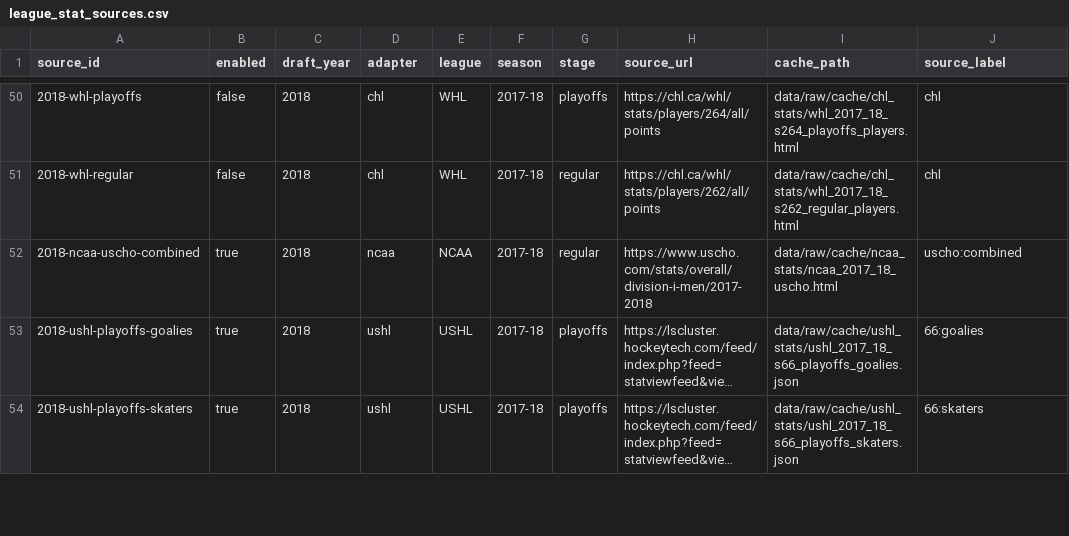
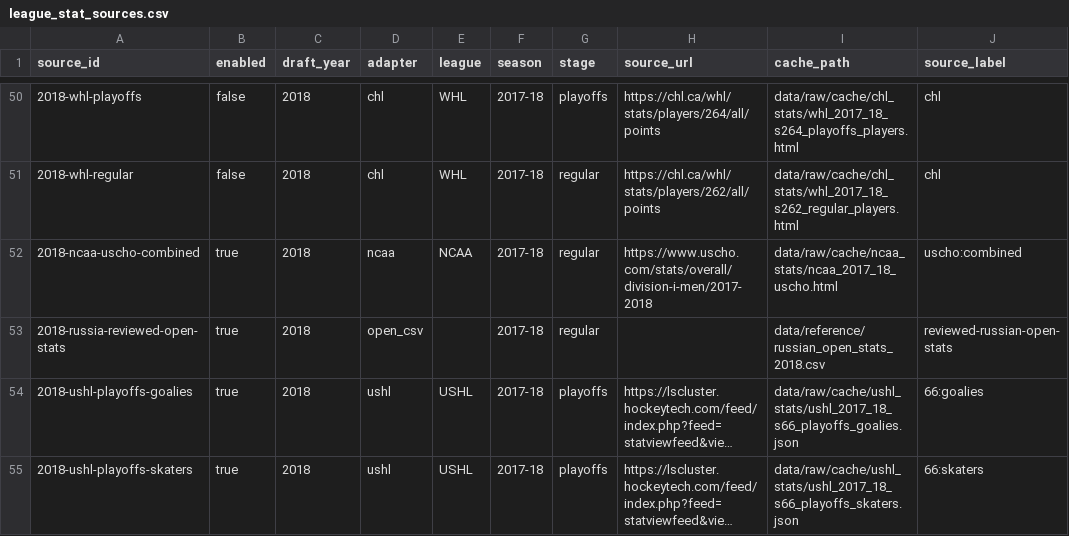
Before and after one commit to Q4ality/draft_room_intelligence, a CSV file: data/reference/league_stat_sources.csv, drawn as a sheet; only a part is shown, gaps mark what is left out; long unchanged cells end in …; the diff names each change by its address in the sheet, - before the commit and + after, or states it on an @@ line.

Commit message:
Add reviewed Russian data for 2018

```diff
--- a/data/reference/league_stat_sources.csv
+++ b/data/reference/league_stat_sources.csv
+row 53: 2018-russia-reviewed-open-stats | true | 2018 | open_csv |  | 2017-18 | regular |  | data/reference/russian_open_stats_2018.csv | reviewed-russian-open-stats
```
Also changed, not shown: 2 other files.
